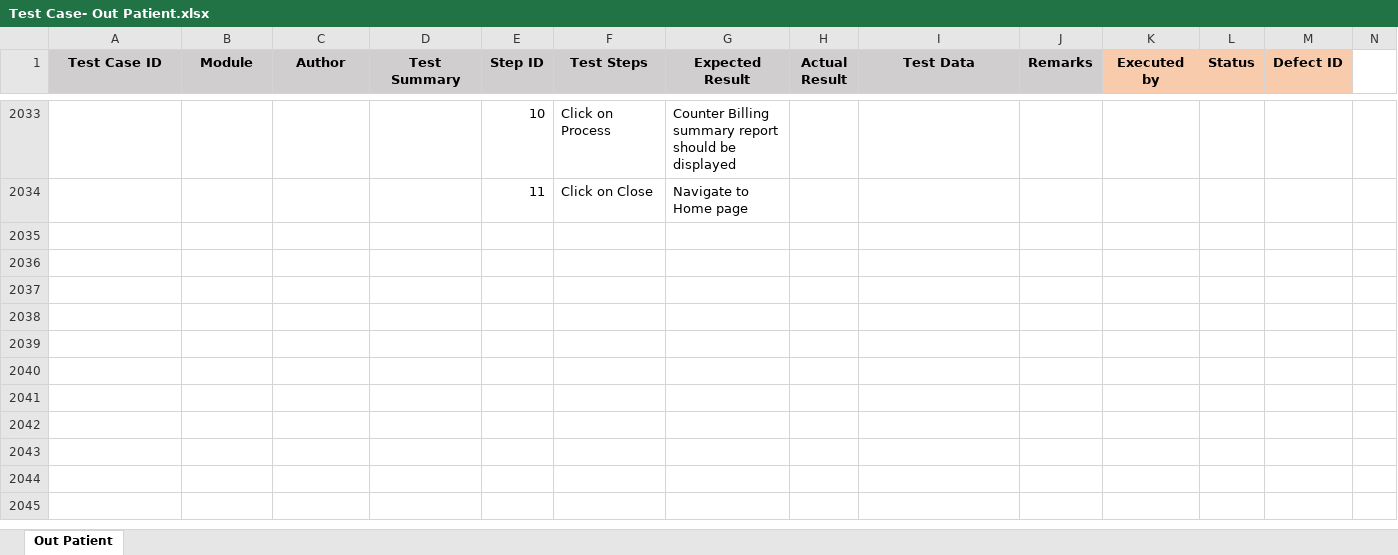
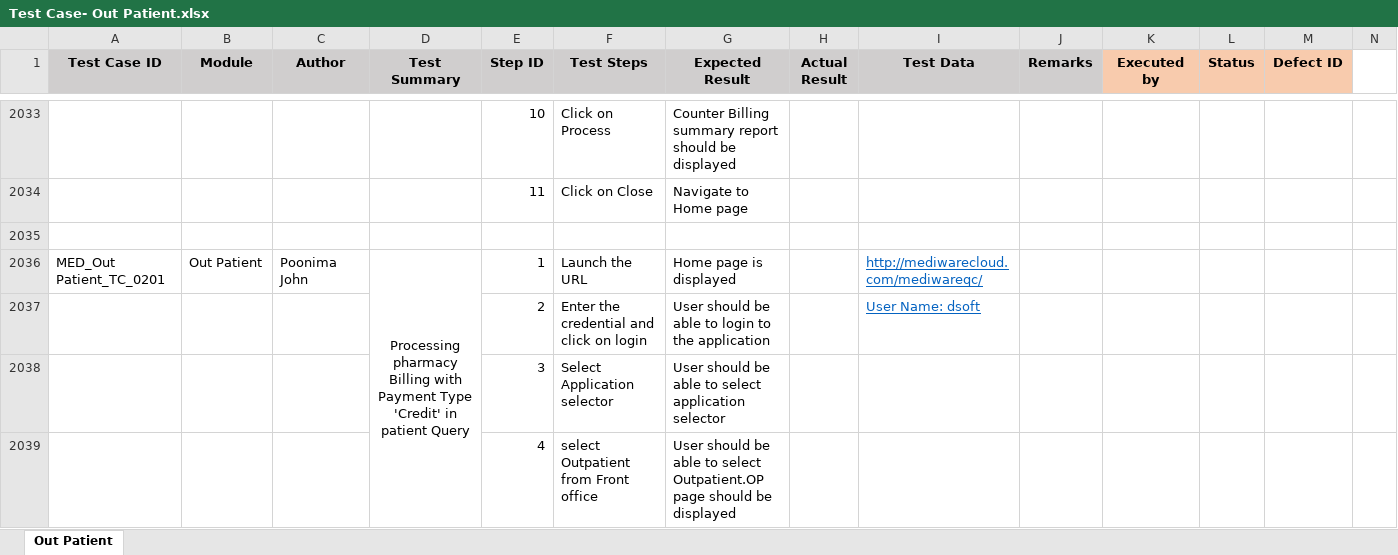
Before and after one commit to RijoJohnPatric/CentralRepository-Mediware, an Excel workbook: Test Case/Poornima/Test Case- Out Patient.xlsx, sheet Out Patient, drawn as a sheet; only a part is shown, gaps mark what is left out; values as stored, in another font and other column widths than the file's, no borders; rows hold the shown columns only; the diff covers the shown part only; the diff names each change by its address in the sheet, - before the commit and + after, or states it on an @@ line.

```diff
--- a/Test Case/Poornima/Test Case- Out Patient.xlsx (sheet Out Patient)
+++ b/Test Case/Poornima/Test Case- Out Patient.xlsx (sheet Out Patient)
+row 2035: (empty)
+row 2036: MED_Out Patient_TC_0201 | Out Patient | Poonima John | Processing pharmacy Billing with Payment Type 'Credit' in patient Query | 1 | Launch the URL | Home page is displayed |  | http://mediwarecloud.com/mediwareqc/
+row 2037:  |  |  |  | 2 | Enter the credential and click on login | User should be able to login to the application |  | User Name: dsoft
+row 2038:  |  |  |  | 3 | Select Application selector | User should be able to select application selector
+row 2039:  |  |  |  | 4 | select Outpatient from Front office | User should be able to select Outpatient.OP page should be displayed
```
Also changed, not shown: 236 added rows and 1 edited cell elsewhere in this sheet, 9 other files.
